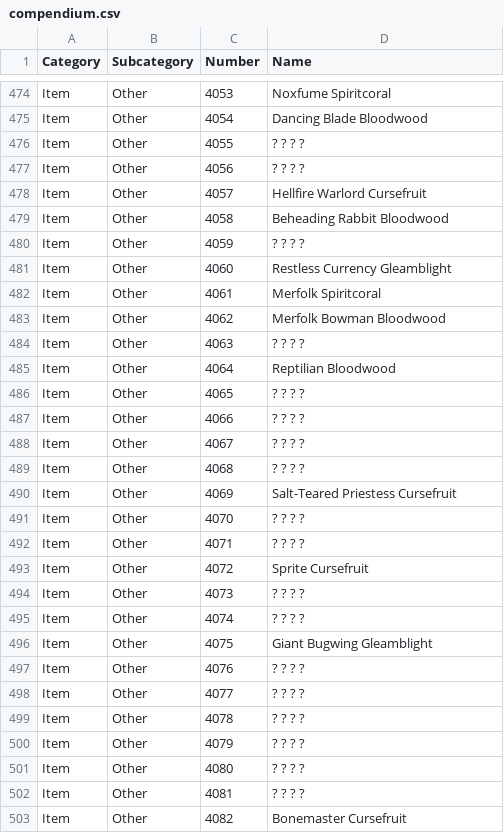
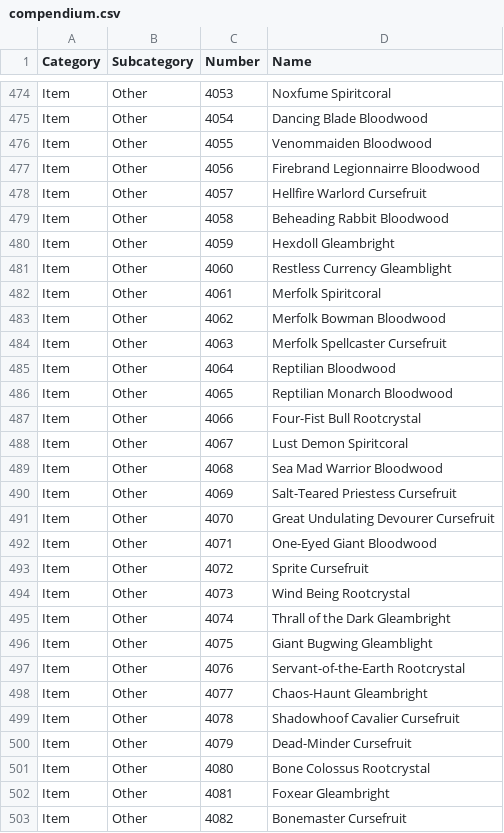
Before and after one commit to itsnicksia/wizardry-daphne-guide, a CSV file: data/compendium.csv, drawn as a sheet; only a part is shown, gaps mark what is left out; the diff covers the shown part only.

Commit message:
added relics to compendium

```diff
--- a/data/compendium.csv
+++ b/data/compendium.csv
@@ -475,7 +475,7 @@ Item,Other,4053,Noxfume Spiritcoral
 Item,Other,4054,Dancing Blade Bloodwood
-Item,Other,4055,? ? ? ?
-Item,Other,4056,? ? ? ?
+Item,Other,4055,Venommaiden Bloodwood
+Item,Other,4056,Firebrand Legionnairre Bloodwood
 Item,Other,4057,Hellfire Warlord Cursefruit
 Item,Other,4058,Beheading Rabbit Bloodwood
-Item,Other,4059,? ? ? ?
+Item,Other,4059,Hexdoll Gleambright
 Item,Other,4060,Restless Currency Gleamblight
@@ -483,21 +483,21 @@ Item,Other,4061,Merfolk Spiritcoral
 Item,Other,4062,Merfolk Bowman Bloodwood
-Item,Other,4063,? ? ? ?
+Item,Other,4063,Merfolk Spellcaster Cursefruit
 Item,Other,4064,Reptilian Bloodwood
-Item,Other,4065,? ? ? ?
-Item,Other,4066,? ? ? ?
-Item,Other,4067,? ? ? ?
-Item,Other,4068,? ? ? ?
+Item,Other,4065,Reptilian Monarch Bloodwood
+Item,Other,4066,Four-Fist Bull Rootcrystal
+Item,Other,4067,Lust Demon Spiritcoral
+Item,Other,4068,Sea Mad Warrior Bloodwood
 Item,Other,4069,Salt-Teared Priestess Cursefruit
-Item,Other,4070,? ? ? ?
-Item,Other,4071,? ? ? ?
+Item,Other,4070,Great Undulating Devourer Cursefruit
+Item,Other,4071,One-Eyed Giant Bloodwood
 Item,Other,4072,Sprite Cursefruit
-Item,Other,4073,? ? ? ?
-Item,Other,4074,? ? ? ?
+Item,Other,4073,Wind Being Rootcrystal
+Item,Other,4074,Thrall of the Dark Gleambright
 Item,Other,4075,Giant Bugwing Gleamblight
-Item,Other,4076,? ? ? ?
-Item,Other,4077,? ? ? ?
-Item,Other,4078,? ? ? ?
-Item,Other,4079,? ? ? ?
-Item,Other,4080,? ? ? ?
-Item,Other,4081,? ? ? ?
+Item,Other,4076,Servant-of-the-Earth Rootcrystal
+Item,Other,4077,Chaos-Haunt Gleambright
+Item,Other,4078,Shadowhoof Cavalier Cursefruit
+Item,Other,4079,Dead-Minder Cursefruit
+Item,Other,4080,Bone Colossus Rootcrystal
+Item,Other,4081,Foxear Gleambright
 Item,Other,4082,Bonemaster Cursefruit
```
Also changed, not shown: 20 edited cells elsewhere in this file.
